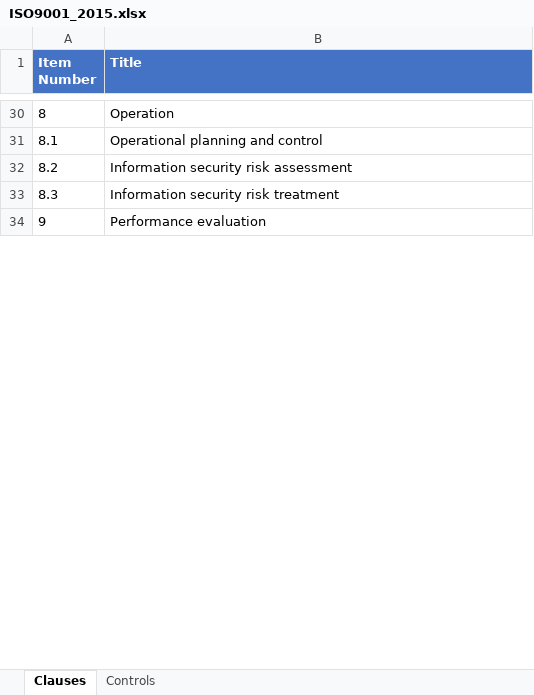
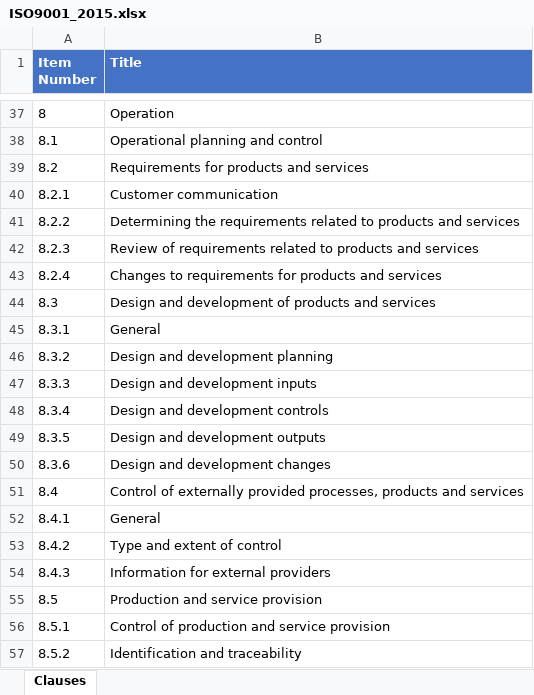
Before and after one commit to osafdar/AuditNotesSite, an Excel workbook: Schemas/ISO9001_2015.xlsx, sheet Clauses, drawn as a sheet; only a part is shown, gaps mark what is left out; the shorter side is filled out with more unchanged rows; values as stored, in another font and other column widths than the file's, no borders; addresses are those after the commit; the diff covers the shown part only; the diff names each change by its address in the sheet, - before the commit and + after, or states it on an @@ line.

```diff
--- a/Schemas/ISO9001_2015.xlsx (sheet Clauses)
+++ b/Schemas/ISO9001_2015.xlsx (sheet Clauses)
-sheet tab: Controls
@@ column A (Item Number) renumbered between rows 15 and 77 @@
-B39 (Title): Information security risk assessment
+B39 (Title): Requirements for products and services
-B40 (Title): Information security risk treatment
+B40 (Title): Customer communication
+row 41: 8.2.2 | Determining the requirements related to products and services
+row 42: 8.2.3 | Review of requirements related to products and services
+row 43: 8.2.4 | Changes to requirements for products and services
+row 44: 8.3 | Design and development of products and services
+row 45: 8.3.1 | General
+row 46: 8.3.2 | Design and development planning
+row 47: 8.3.3 | Design and development inputs
+row 48: 8.3.4 | Design and development controls
+row 49: 8.3.5 | Design and development outputs
+row 50: 8.3.6 | Design and development changes
+row 51: 8.4 | Control of externally provided processes, products and services
+row 52: 8.4.1 | General
+row 53: 8.4.2 | Type and extent of control
+row 54: 8.4.3 | Information for external providers
+row 55: 8.5 | Production and service provision
+row 56: 8.5.1 | Control of production and service provision
+row 57: 8.5.2 | Identification and traceability
```
Also changed, not shown: 19 added rows, 4 removed rows, 2 moved rows and 6 edited cells elsewhere in this sheet.
